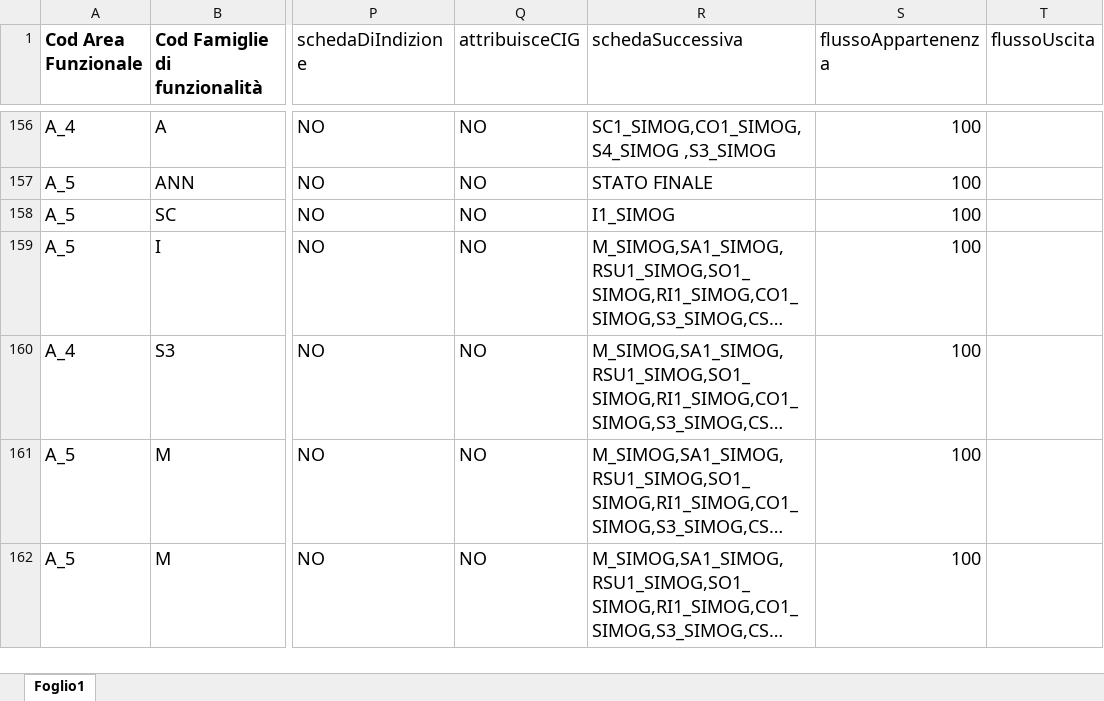
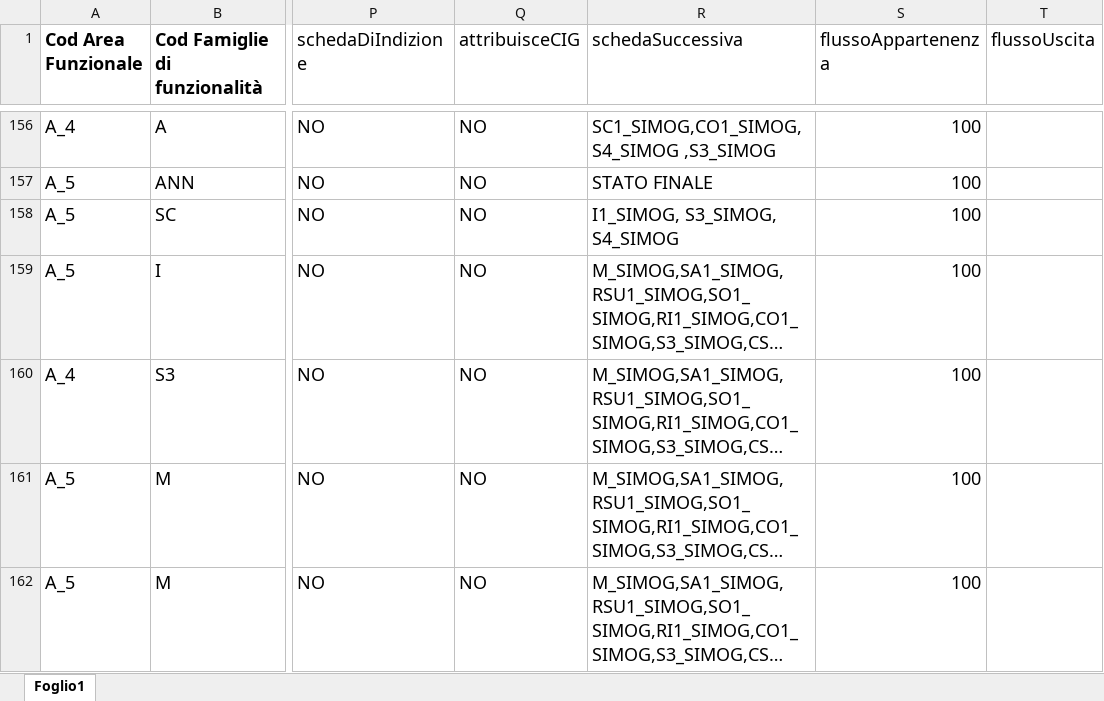
Before and after one commit to anticorruzione-test/npa, an Excel workbook: docs/orchestratore/schema-cronologia-schede.xlsx, sheet Foglio1, drawn as a sheet; only a part is shown, gaps mark what is left out; long unchanged cells end in …; values as stored, in another font and other column widths than the file's, no borders; the diff names each change by its address in the sheet, - before the commit and + after, or states it on an @@ line.

Commit message:
Update schema-cronologia-schede.xlsx

```diff
--- a/docs/orchestratore/schema-cronologia-schede.xlsx (sheet Foglio1)
+++ b/docs/orchestratore/schema-cronologia-schede.xlsx (sheet Foglio1)
-R158 (schedaSuccessiva): I1_SIMOG
+R158 (schedaSuccessiva): I1_SIMOG, S3_SIMOG, S4_SIMOG
```
